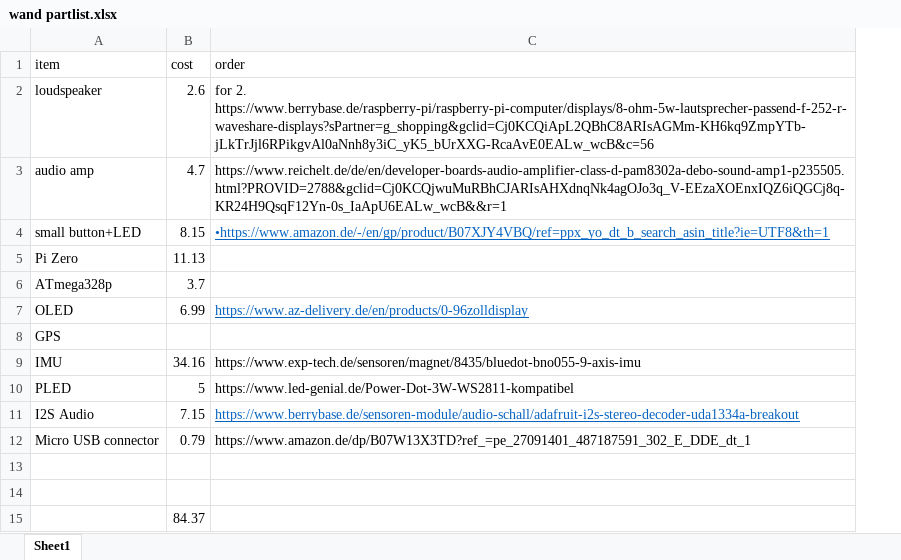
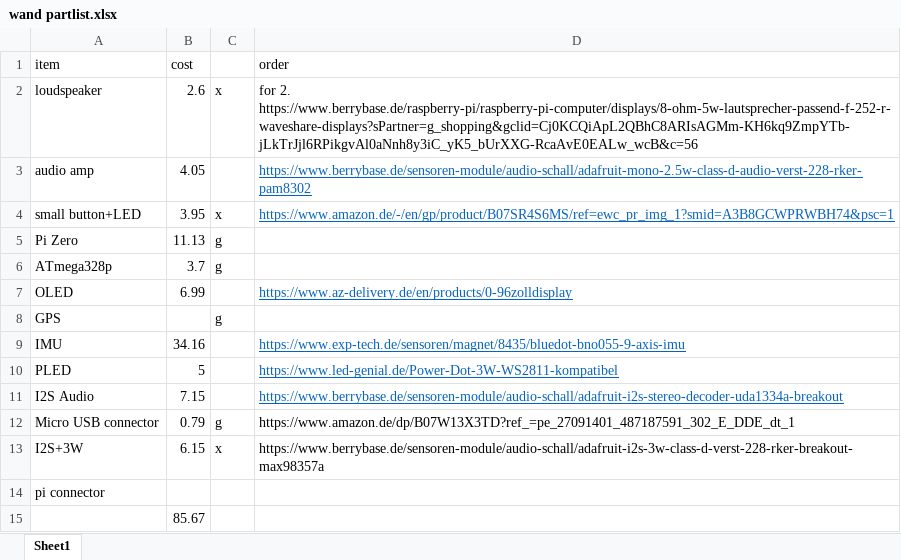
Before and after one commit to johnusher/priWand, an Excel workbook: assembly/wand partlist.xlsx, sheet Sheet1, drawn as a sheet; values as stored, in another font and other column widths than the file's, no borders; addresses are those after the commit; the diff names each change by its address in the sheet, - before the commit and + after, or states it on an @@ line.

```diff
--- a/assembly/wand partlist.xlsx (sheet Sheet1)
+++ b/assembly/wand partlist.xlsx (sheet Sheet1)
+column C, rows 2-13: x |  | x | g | g |  | g |  |  |  | g | x
-B3 (cost): 4.7
+B3 (cost): 4.05
-D3 (order): https://www.reichelt.de/de/en/developer-boards-audio-amplifier-class-d-pam8302a-debo-sound-amp1-p235505.html?PROVID=2788&gclid=Cj0KCQjwuMuRBhCJARIsAHXdnqNk4agOJo3q_V-EEzaXOEnxIQZ6iQGCj8q-KR24H9QsqF12Yn-0s_IaApU6EALw_wcB&&r=1
+D3 (order): https://www.berrybase.de/sensoren-module/audio-schall/adafruit-mono-2.5w-class-d-audio-verst-228-rker-pam8302
@@ D3 underline: off → on, text colour: black → #0563C1 @@
-B4 (cost): 8.15
+B4 (cost): 3.95
-D4 (order): •https://www.amazon.de/-/en/gp/product/B07XJY4VBQ/ref=ppx_yo_dt_b_search_asin_title?ie=UTF8&th=1
+D4 (order): https://www.amazon.de/-/en/gp/product/B07SR4S6MS/ref=ewc_pr_img_1?smid=A3B8GCWPRWBH74&psc=1
@@ D9:D10 underline: off → on, text colour: black → #0563C1 @@
-row 13: (empty)
+row 13: I2S+3W | 6.15 | x | https://www.berrybase.de/sensoren-module/audio-schall/adafruit-i2s-3w-class-d-verst-228-rker-breakout-max98357a
-A14 (item): (empty)
+A14 (item): pi connector
-B15 (cost): 84.37
+B15 (cost): 85.67
```
Also changed, not shown: 2 other files.
